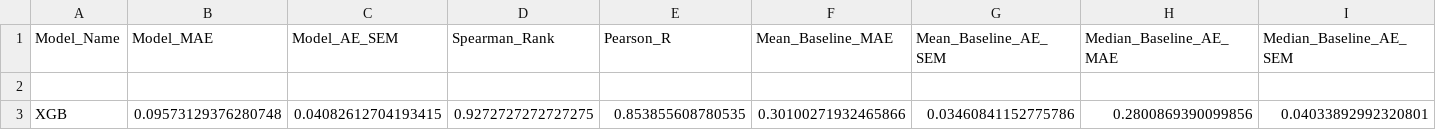
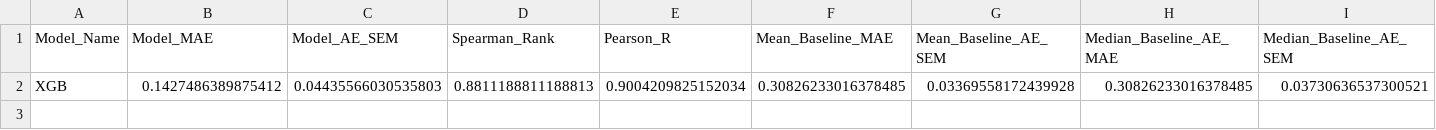
Before and after one commit to MaoResearchGroup/falcon-lnp-optimization, a CSV file: output/HTS_AB_i3_expanded_range/T/XGB/Final_Evaluation_Metrics.csv, drawn as a sheet.

```diff
--- a/output/HTS_AB_i3_expanded_range/T/XGB/Final_Evaluation_Metrics.csv
+++ b/output/HTS_AB_i3_expanded_range/T/XGB/Final_Evaluation_Metrics.csv
@@ -1,3 +1,2 @@
 Model_Name,Model_MAE,Model_AE_SEM,Spearman_Rank,Pearson_R,Mean_Baseline_MAE,Mean_Baseline_AE_SEM,Median_Baseline_AE_MAE,Median_Baseline_AE_SEM
-
-XGB,0.09573129376280748,0.04082612704193415,0.9272727272727275,0.853855608780535,0.30100271932465866,0.03460841152775786,0.2800869390099856,0.04033892992320801
+XGB,0.1427486389875412,0.04435566030535803,0.8811188811188813,0.9004209825152034,0.30826233016378485,0.03369558172439928,0.30826233016378485,0.03730636537300521
```
Also changed, not shown: output/HTS_AB_i3_expanded_range/DA_valid_suggestions.csv, output/HTS_AB_i3_expanded_range/T/Training_Data.csv, 8 other files.
